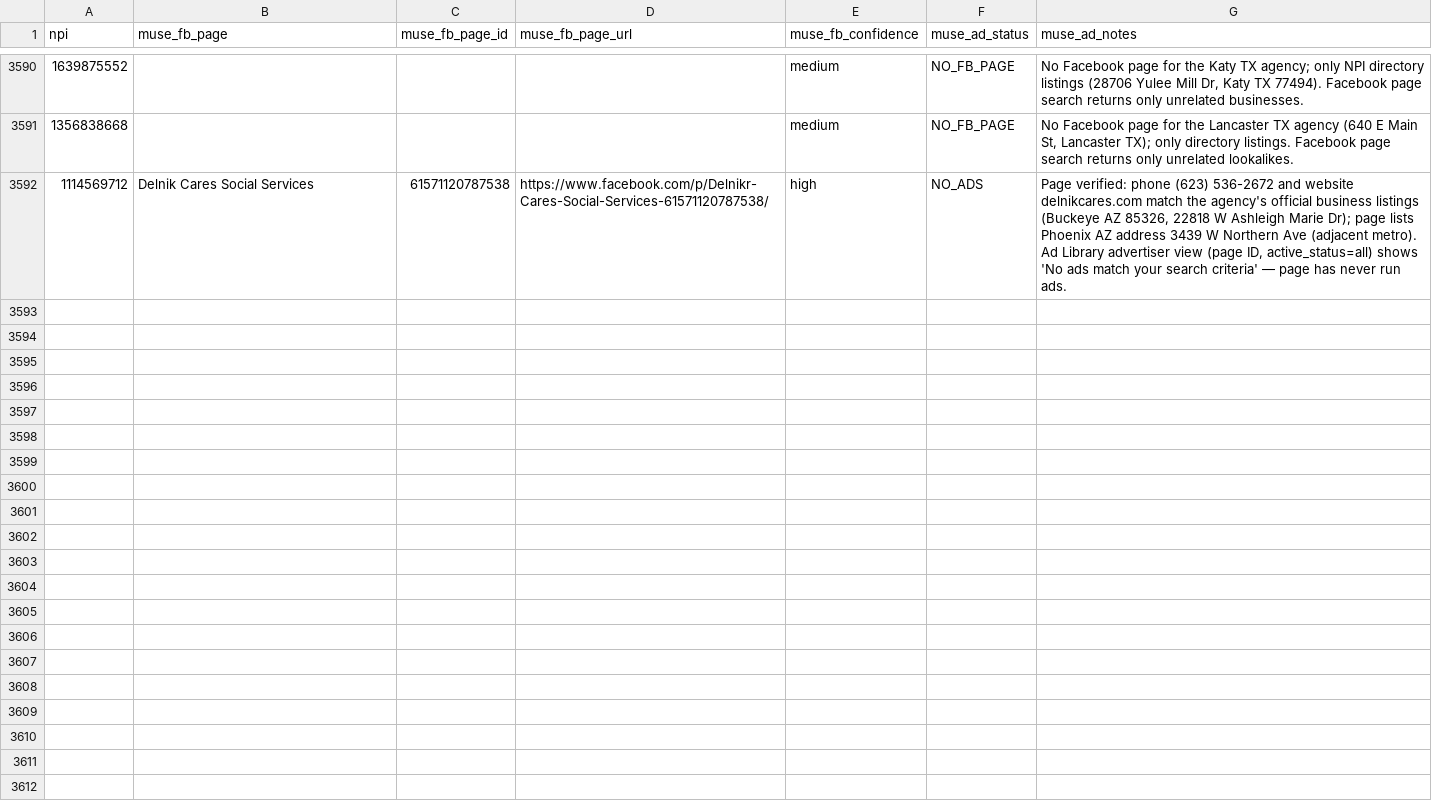
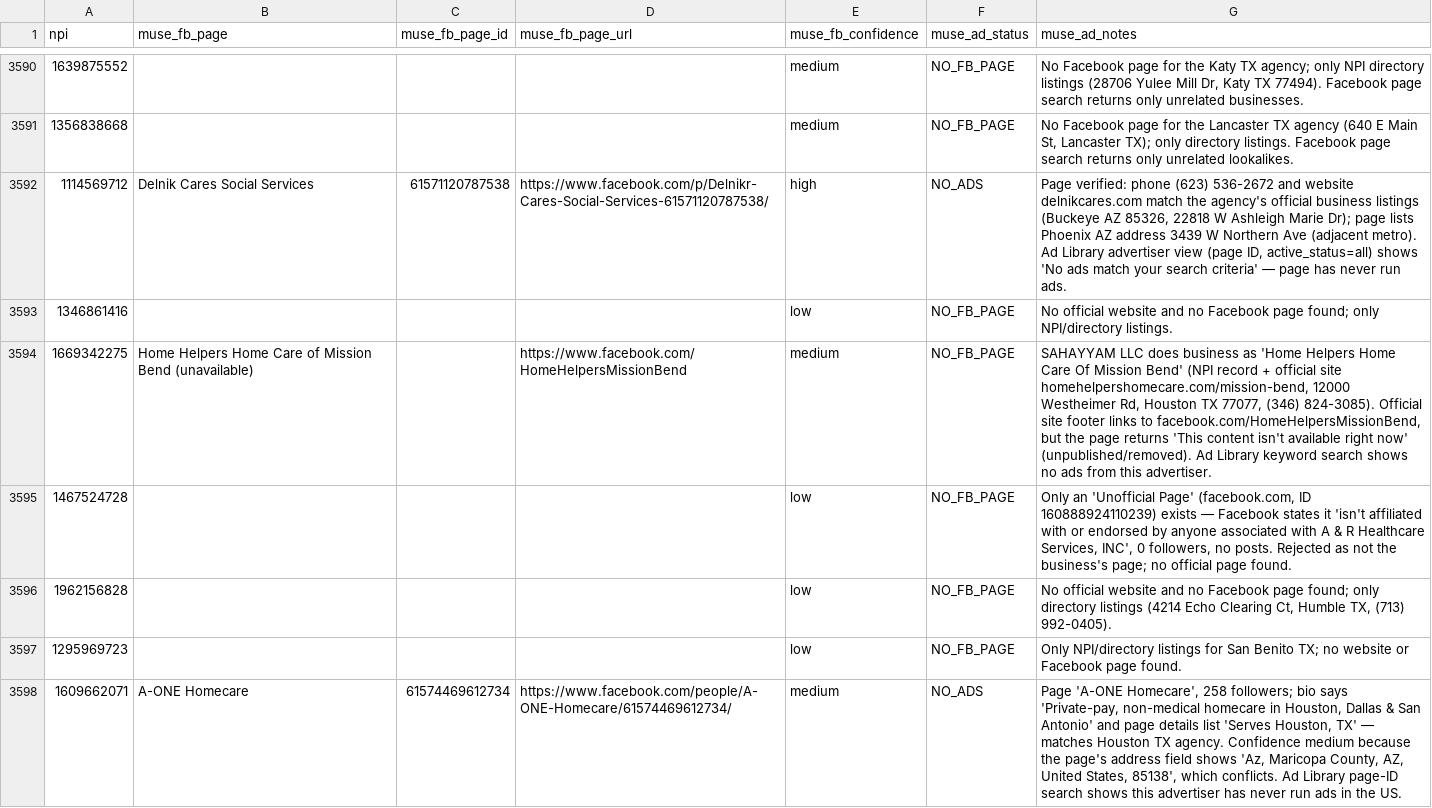
Before and after one commit to Sarojkumar9999/targeto-senior-home-care-pipeline, a CSV file: data/muse_verifications.csv, drawn as a sheet; only a part is shown, gaps mark what is left out; the diff covers the shown part only.

Commit message:
tier 4 wave 26 batch 65/110: 12 no-FB-trace agencies (15 workers) (+12 verified, 0 dupes skipped)

```diff
--- a/data/muse_verifications.csv
+++ b/data/muse_verifications.csv
@@ -3592 +3592,7 @@ npi,muse_fb_page,muse_fb_page_id,muse_fb_page_url,muse_fb_confidence,muse_ad_sta
 1114569712,Delnik Cares Social Services,61571120787538,https://www.facebook.com/p/Delnikr-Cares-Social-Services-61571120787538/,high,NO_ADS,"Page verified: phone (623) 536-2672 and website delnikcares.com match the agency's official business listings (Buckeye AZ 85326, 22818 W Ashleigh Marie Dr); page lists Phoenix AZ address 3439 W Northern Ave (adjacent metro). Ad Library advertiser view (page ID, active_status=all) shows 'No ads match your search criteria' — page has never run ads."
+1346861416,,,,low,NO_FB_PAGE,No official website and no Facebook page found; only NPI/directory listings.
+1669342275,Home Helpers Home Care of Mission Bend (unavailable),,https://www.facebook.com/HomeHelpersMissionBend,medium,NO_FB_PAGE,"SAHAYYAM LLC does business as 'Home Helpers Home Care Of Mission Bend' (NPI record + official site homehelpershomecare.com/mission-bend, 12000 Westheimer Rd, Houston TX 77077, (346) 824-3085). Official site footer links to facebook.com/HomeHelpersMissionBend, but the page returns 'This content isn't available right now' (unpublished/removed). Ad Library keyword search shows no ads from this advertiser."
+1467524728,,,,low,NO_FB_PAGE,"Only an 'Unofficial Page' (facebook.com, ID 160888924110239) exists — Facebook states it 'isn't affiliated with or endorsed by anyone associated with A & R Healthcare Services, INC', 0 followers, no posts. Rejected as not the business's page; no official page found."
+1962156828,,,,low,NO_FB_PAGE,"No official website and no Facebook page found; only directory listings (4214 Echo Clearing Ct, Humble TX, (713) 992-0405)."
+1295969723,,,,low,NO_FB_PAGE,Only NPI/directory listings for San Benito TX; no website or Facebook page found.
+1609662071,A-ONE Homecare,61574469612734,https://www.facebook.com/people/A-ONE-Homecare/61574469612734/,medium,NO_ADS,"Page 'A-ONE Homecare', 258 followers; bio says 'Private-pay, non-medical homecare in Houston, Dallas & San Antonio' and page details list 'Serves Houston, TX' — matches Houston TX agency. Confidence medium because the page's address field shows 'Az, Maricopa County, AZ, United States, 85138', which conflicts. Ad Library page-ID search shows this advertiser has never run ads in the US."
```
Also changed, not shown: 6 added rows elsewhere in this file.
